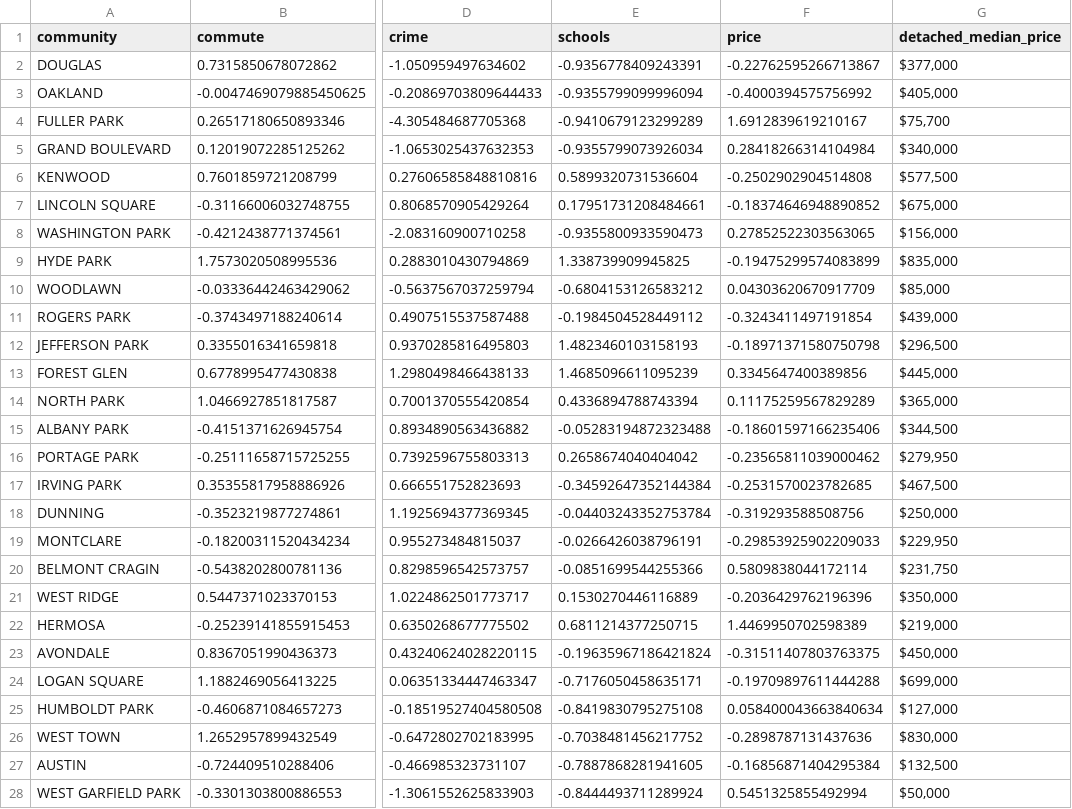
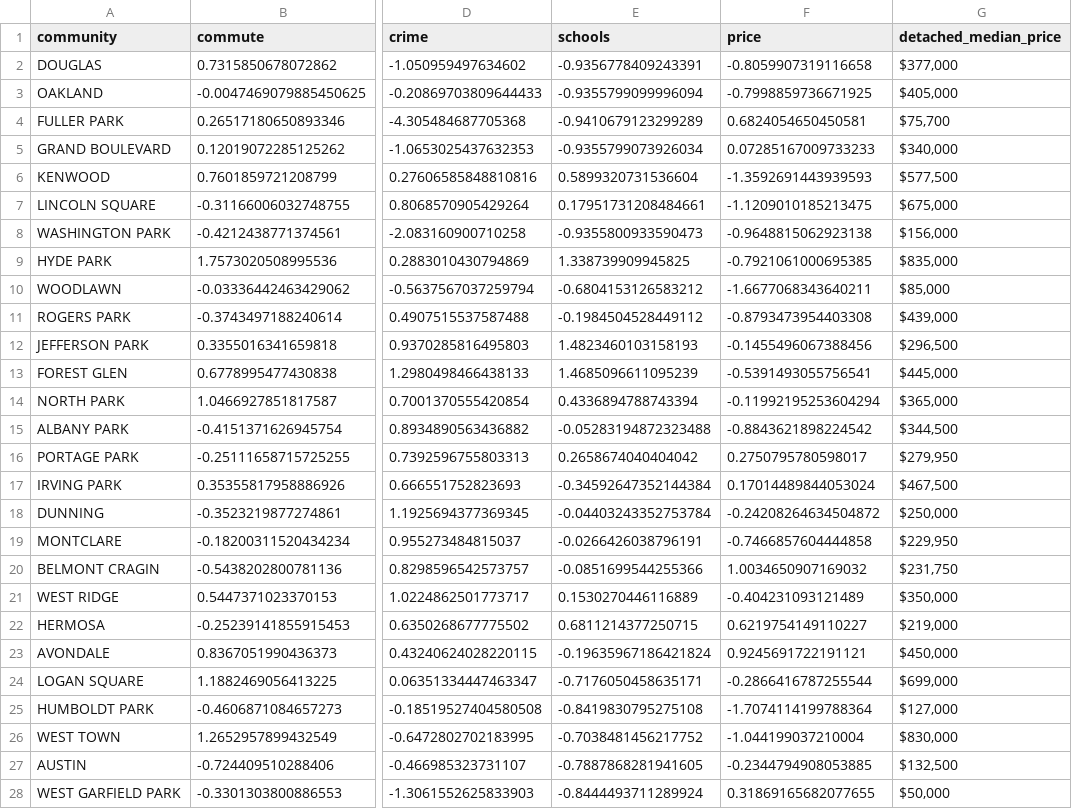
Before and after one commit to Crains-Chicago/where-to-buy, a CSV file: data/final/chicago_data.csv, drawn as a sheet; only a part is shown, gaps mark what is left out; the diff covers the shown part only; the diff names each change by its address in the sheet, - before the commit and + after, or states it on an @@ line.

Commit message:
Weight price change

```diff
--- a/data/final/chicago_data.csv
+++ b/data/final/chicago_data.csv
-F2 (price): -0.22762595266713867
+F2 (price): -0.8059907319116658
-F3 (price): -0.4000394575756992
+F3 (price): -0.7998859736671925
-F4 (price): 1.6912839619210167
+F4 (price): 0.6824054650450581
-F5 (price): 0.28418266314104984
+F5 (price): 0.07285167009733233
-F6 (price): -0.2502902904514808
+F6 (price): -1.3592691443939593
-F7 (price): -0.18374646948890852
+F7 (price): -1.1209010185213475
-F8 (price): 0.27852522303563065
+F8 (price): -0.9648815062923138
-F9 (price): -0.19475299574083899
+F9 (price): -0.7921061000695385
-F10 (price): 0.04303620670917709
+F10 (price): -1.6677068343640211
-F11 (price): -0.3243411497191854
+F11 (price): -0.8793473954403308
-F12 (price): -0.18971371580750798
+F12 (price): -0.1455496067388456
-F13 (price): 0.3345647400389856
+F13 (price): -0.5391493055756541
-F14 (price): 0.11175259567829289
+F14 (price): -0.11992195253604294
-F15 (price): -0.18601597166235406
+F15 (price): -0.8843621898224542
-F16 (price): -0.23565811039000462
+F16 (price): 0.2750795780598017
-F17 (price): -0.2531570023782685
+F17 (price): 0.17014489844053024
-F18 (price): -0.319293588508756
+F18 (price): -0.24208264634504872
-F19 (price): -0.29853925902209033
+F19 (price): -0.7466857604444858
-F20 (price): 0.5809838044172114
+F20 (price): 1.0034650907169032
-F21 (price): -0.2036429762196396
+F21 (price): -0.404231093121489
-F22 (price): 1.4469950702598389
+F22 (price): 0.6219754149110227
-F23 (price): -0.31511407803763375
+F23 (price): 0.9245691722191121
-F24 (price): -0.19709897611444288
+F24 (price): -0.2866416787255544
-F25 (price): 0.058400043663840634
+F25 (price): -1.7074114199788364
-F26 (price): -0.2898787131437636
+F26 (price): -1.044199037210004
-F27 (price): -0.16856871404295384
+F27 (price): -0.2344794908053885
-F28 (price): 0.5451325855492994
+F28 (price): 0.31869165682077655
```
Also changed, not shown: 49 edited cells elsewhere in this file, 2 other files.
